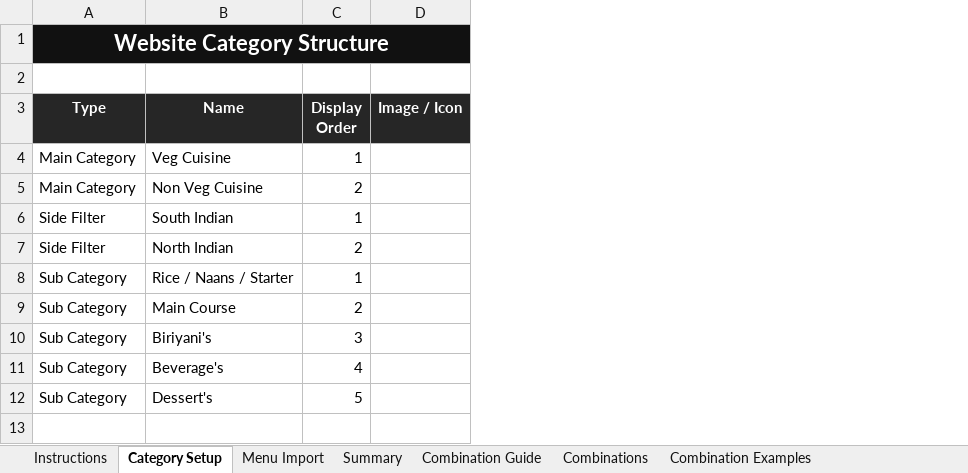
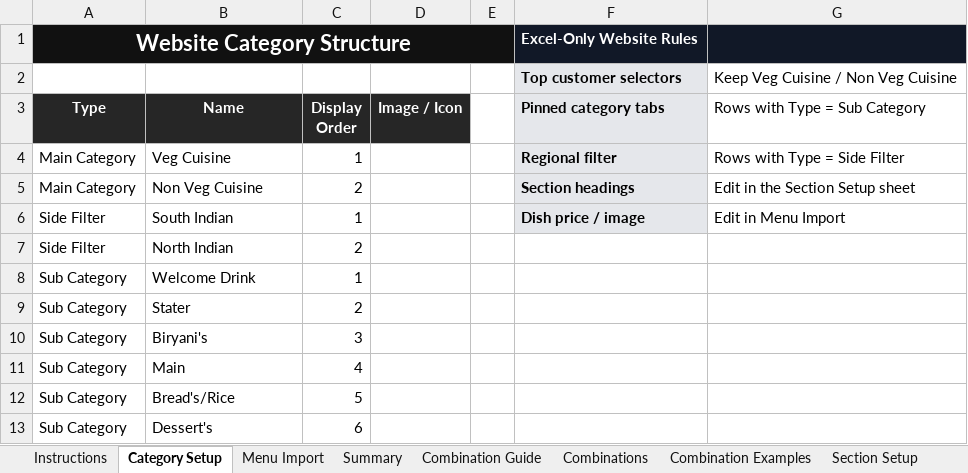
Before and after one commit to satyachowdary946/spice-india-catering, an Excel workbook: app/static/templates/Spice_India_Catering_Menu_With_Combinations.xlsx, sheet Category Setup, drawn as a sheet; values as stored, in another font and other column widths than the file's, no borders; table styles not drawn; addresses are those after the commit; the diff names each change by its address in the sheet, - before the commit and + after, or states it on an @@ line.

Commit message:
Build 13 menu workflow lifecycle emails and admin controls

```diff
--- a/app/static/templates/Spice_India_Catering_Menu_With_Combinations.xlsx (sheet Category Setup)
+++ b/app/static/templates/Spice_India_Catering_Menu_With_Combinations.xlsx (sheet Category Setup)
+sheet tab: Section Setup
+column E, empty
+column F (Pinned category tabs), rows 1-2: Excel-Only Website Rules | Top customer selectors; rows 4-6: Regional filter | Section headings | Dish price / image
+column G (Rows with Type = Sub Category), row 2: Keep Veg Cuisine / Non Veg Cuisine; rows 4-6: Rows with Type = Side Filter | Edit in the Section Setup sheet | Edit in Menu Import
-row 2: (empty)
+row 2:  |  |  |  |  | Top customer selectors | Keep Veg Cuisine / Non Veg Cuisine
-B8 (Name): Rice / Naans / Starter
+B8 (Name): Welcome Drink
-B9 (Name): Main Course
+B9 (Name): Stater
-B10 (Name): Biriyani's
+B10 (Name): Biryani's
-B11 (Name): Beverage's
+B11 (Name): Main
+row 12: Sub Category | Bread's/Rice | 5
-C13 (Display Order): 5
+C13 (Display Order): 6
```
Also changed, not shown: sheet Menu Import, sheet Instructions, app/static/templates/Spice_India_Catering_Menu_Excel_Source.xlsx, 14 other files.
